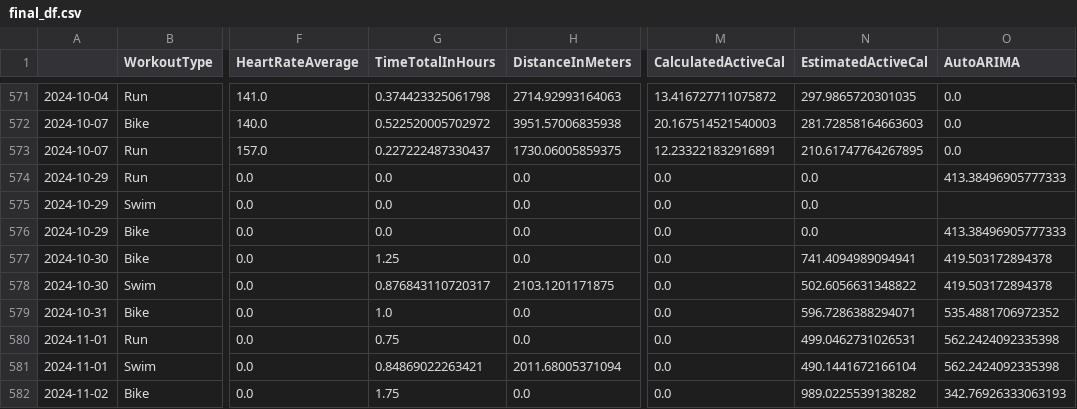
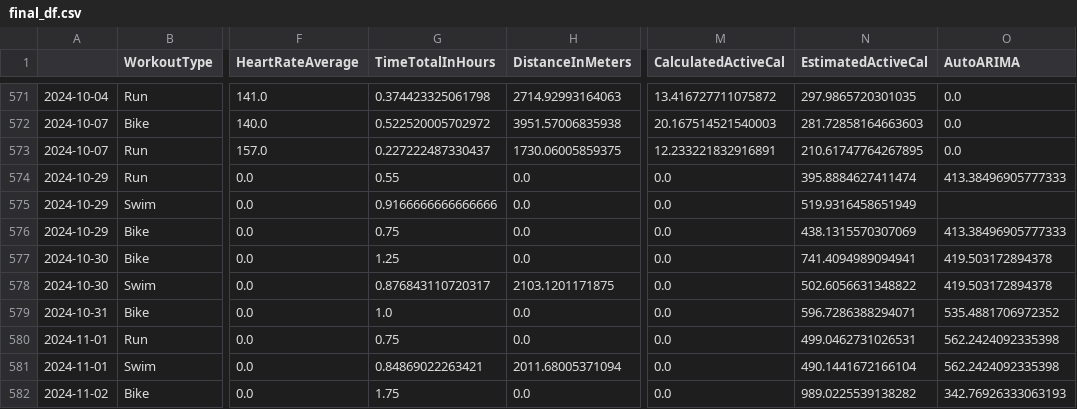
Before and after one commit to juanpabloangarita/Perform_AI, a CSV file: data/processed/csv/final_df.csv, drawn as a sheet; only a part is shown, gaps mark what is left out; the diff names each change by its address in the sheet, - before the commit and + after, or states it on an @@ line.

```diff
--- a/data/processed/csv/final_df.csv
+++ b/data/processed/csv/final_df.csv
-G574 (TimeTotalInHours): 0.0
+G574 (TimeTotalInHours): 0.55
-N574 (EstimatedActiveCal): 0.0
+N574 (EstimatedActiveCal): 395.8884627411474
-G575 (TimeTotalInHours): 0.0
+G575 (TimeTotalInHours): 0.9166666666666666
-N575 (EstimatedActiveCal): 0.0
+N575 (EstimatedActiveCal): 519.9316458651949
-G576 (TimeTotalInHours): 0.0
+G576 (TimeTotalInHours): 0.75
-N576 (EstimatedActiveCal): 0.0
+N576 (EstimatedActiveCal): 438.1315570307069
```
Also changed, not shown: data/processed/csv/atl.csv, data/processed/csv/ctl.csv, 4 other files.
